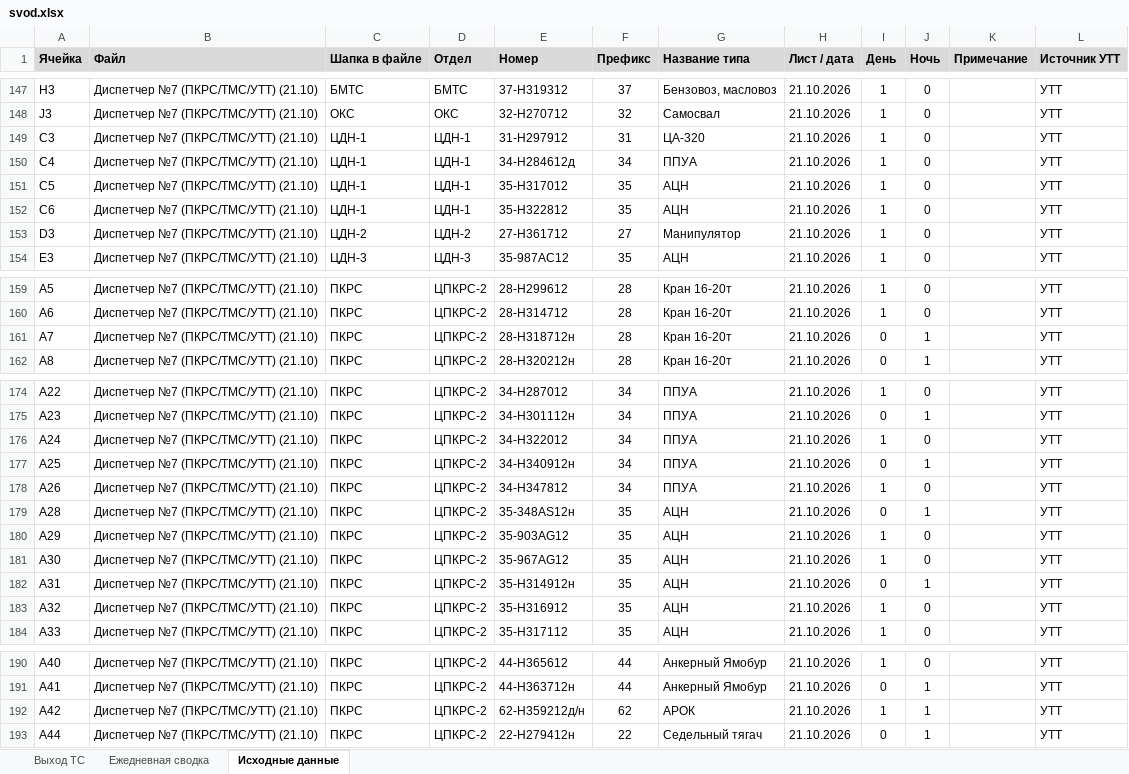
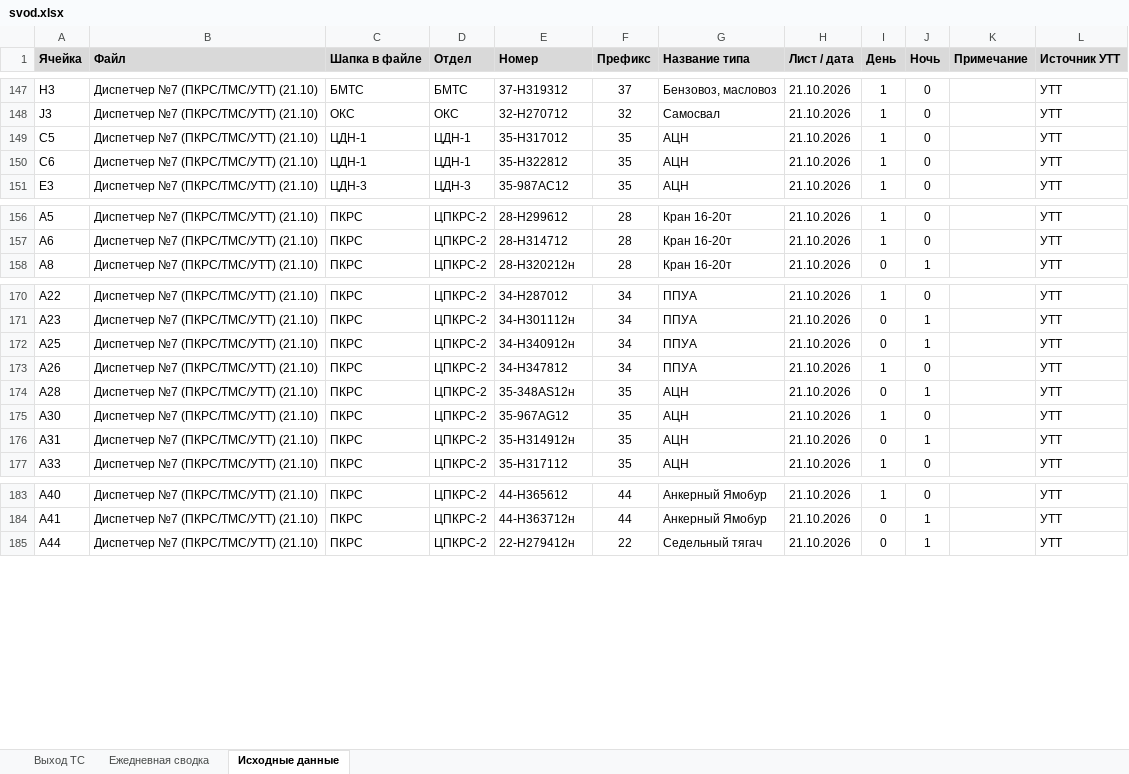
Before and after one commit to aura2889/summary, an Excel workbook: archive/2026-10-21/svod.xlsx, sheet Исходные данные, drawn as a sheet; only a part is shown, gaps mark what is left out; values as stored, in another font and other column widths than the file's, no borders; charts and pictures not drawn; the diff names each change by its address in the sheet, - before the commit and + after, or states it on an @@ line.

```diff
--- a/archive/2026-10-21/svod.xlsx (sheet Исходные данные)
+++ b/archive/2026-10-21/svod.xlsx (sheet Исходные данные)
-row 149: C3 | Диспетчер №7 (ПКРС/ТМС/УТТ) (21.10) | ЦДН-1 | ЦДН-1 | 31-Н297912 | 31 | ЦА-320 | 21.10.2026 | 1 | 0 |  | УТТ
-row 150: C4 | Диспетчер №7 (ПКРС/ТМС/УТТ) (21.10) | ЦДН-1 | ЦДН-1 | 34-Н284612д | 34 | ППУА | 21.10.2026 | 1 | 0 |  | УТТ
-row 153: D3 | Диспетчер №7 (ПКРС/ТМС/УТТ) (21.10) | ЦДН-2 | ЦДН-2 | 27-H361712 | 27 | Манипулятор | 21.10.2026 | 1 | 0 |  | УТТ
-row 161: A7 | Диспетчер №7 (ПКРС/ТМС/УТТ) (21.10) | ПКРС | ЦПКРС-2 | 28-H318712н | 28 | Кран 16-20т | 21.10.2026 | 0 | 1 |  | УТТ
-row 176: A24 | Диспетчер №7 (ПКРС/ТМС/УТТ) (21.10) | ПКРС | ЦПКРС-2 | 34-Н322012 | 34 | ППУА | 21.10.2026 | 1 | 0 |  | УТТ
-row 180: A29 | Диспетчер №7 (ПКРС/ТМС/УТТ) (21.10) | ПКРС | ЦПКРС-2 | 35-903AG12 | 35 | АЦН | 21.10.2026 | 1 | 0 |  | УТТ
-row 183: A32 | Диспетчер №7 (ПКРС/ТМС/УТТ) (21.10) | ПКРС | ЦПКРС-2 | 35-H316912 | 35 | АЦН | 21.10.2026 | 1 | 0 |  | УТТ
-row 192: A42 | Диспетчер №7 (ПКРС/ТМС/УТТ) (21.10) | ПКРС | ЦПКРС-2 | 62-Н359212д/н | 62 | АРОК | 21.10.2026 | 1 | 1 |  | УТТ
```
Also changed, not shown: sheet Ежедневная сводка, sheet Выход ТС, formulas that keep their value, 5 other files.
